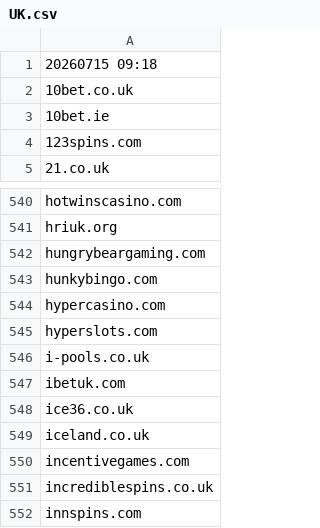
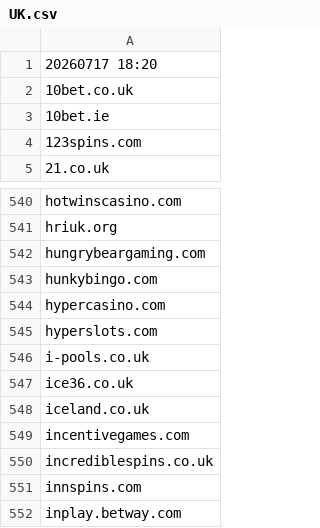
Before and after one commit to itsJustinCase/gamble-eagle, a CSV file: UK.csv, drawn as a sheet; only a part is shown, gaps mark what is left out; the shorter side is filled out with more unchanged rows.

Commit message:
update UK.csv

```diff
--- a/UK.csv
+++ b/UK.csv
@@ -1,2 +1,2 @@
-20260715 09:18
+20260717 18:20
 10bet.co.uk
@@ -546,3 +546,2 @@ hyperslots.com
 i-pools.co.uk
-ibetuk.com
 ice36.co.uk
```
